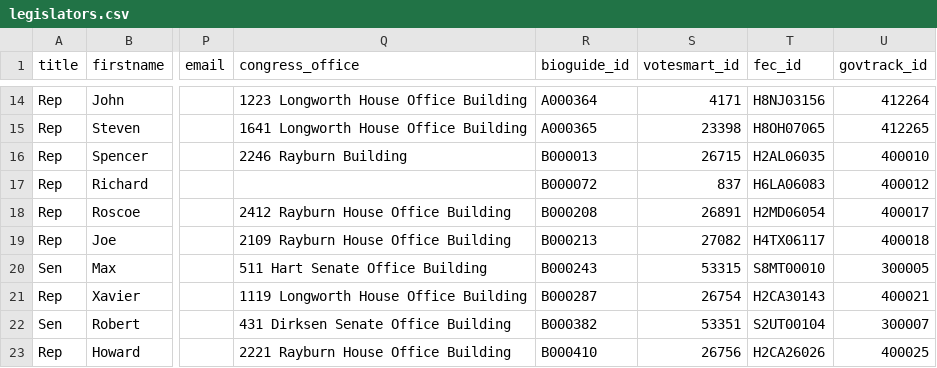
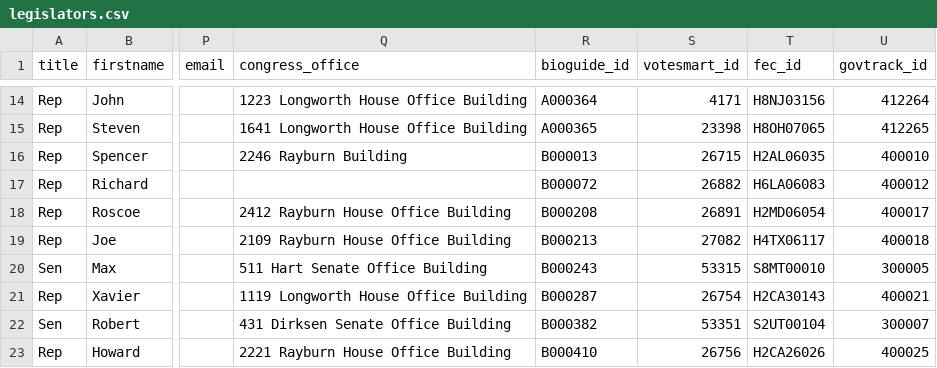
Before and after one commit to maco/apidata, a CSV file: legislators/legislators.csv, drawn as a sheet; only a part is shown, gaps mark what is left out; the diff names each change by its address in the sheet, - before the commit and + after, or states it on an @@ line.

Commit message:
Richard Hugh Baker: his id is 26882 rather than Brian Baird's 837, according to links on votesmart pages such as these: http://www.votesmart.org/issue_keyvote_member.php?cs_id=20696, http://www.votesmart.org/issue_keyvote_member.php?cs_id=14627

```diff
--- a/legislators/legislators.csv
+++ b/legislators/legislators.csv
-S17 (votesmart_id): 837
+S17 (votesmart_id): 26882
```
